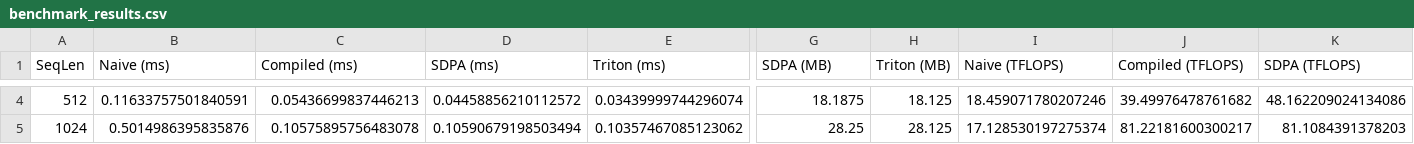
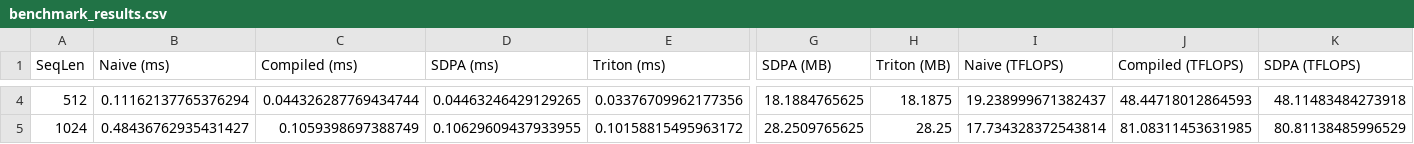
Before and after one commit to HiFiChang/Mini-Flash-Attention, a CSV file: benchmark_results.csv, drawn as a sheet; only a part is shown, gaps mark what is left out; the diff covers the shown part only; the diff names each change by its address in the sheet, - before the commit and + after, or states it on an @@ line.

```diff
--- a/benchmark_results.csv
+++ b/benchmark_results.csv
-B4 (Naive (ms)): 0.11633757501840591
+B4 (Naive (ms)): 0.11162137765376294
-C4 (Compiled (ms)): 0.05436699837446213
+C4 (Compiled (ms)): 0.044326287769434744
-D4 (SDPA (ms)): 0.04458856210112572
+D4 (SDPA (ms)): 0.04463246429129265
-E4 (Triton (ms)): 0.03439999744296074
+E4 (Triton (ms)): 0.03376709962177356
-G4 (SDPA (MB)): 18.1875
+G4 (SDPA (MB)): 18.1884765625
-H4 (Triton (MB)): 18.125
+H4 (Triton (MB)): 18.1875
-I4 (Naive (TFLOPS)): 18.459071780207246
+I4 (Naive (TFLOPS)): 19.238999671382437
-J4 (Compiled (TFLOPS)): 39.49976478761682
+J4 (Compiled (TFLOPS)): 48.44718012864593
-K4 (SDPA (TFLOPS)): 48.162209024134086
+K4 (SDPA (TFLOPS)): 48.11483484273918
-B5 (Naive (ms)): 0.5014986395835876
+B5 (Naive (ms)): 0.48436762935431427
-C5 (Compiled (ms)): 0.10575895756483078
+C5 (Compiled (ms)): 0.1059398697388749
-D5 (SDPA (ms)): 0.10590679198503494
+D5 (SDPA (ms)): 0.10629609437933955
-E5 (Triton (ms)): 0.10357467085123062
+E5 (Triton (ms)): 0.10158815495963172
-G5 (SDPA (MB)): 28.25
+G5 (SDPA (MB)): 28.2509765625
-H5 (Triton (MB)): 28.125
+H5 (Triton (MB)): 28.25
-I5 (Naive (TFLOPS)): 17.128530197275374
+I5 (Naive (TFLOPS)): 17.734328372543814
-J5 (Compiled (TFLOPS)): 81.22181600300217
+J5 (Compiled (TFLOPS)): 81.08311453631985
-K5 (SDPA (TFLOPS)): 81.1084391378203
+K5 (SDPA (TFLOPS)): 80.81138485996529
```
Also changed, not shown: 1 added row and 75 edited cells elsewhere in this file, benchmark_train_results.csv, 11 other files.
